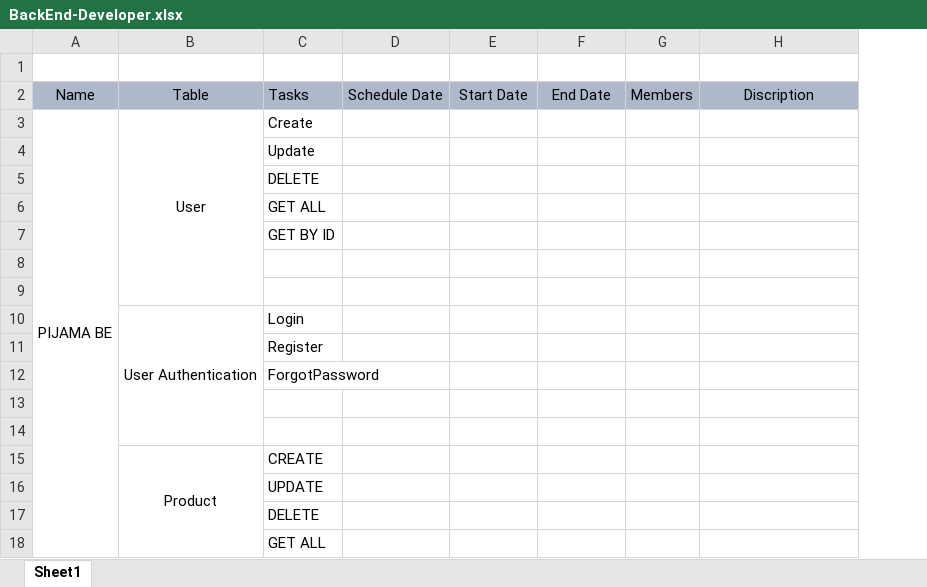
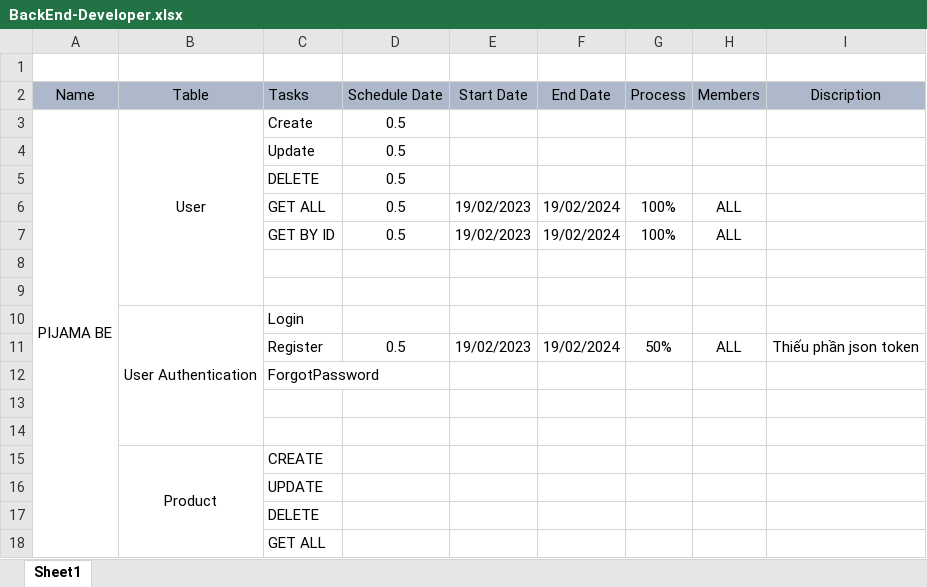
Before and after one commit to penjo/pijama, an Excel workbook: Schedule/BackEnd-Developer.xlsx, sheet Sheet1, drawn as a sheet; only a part is shown; values as stored, in another font and other column widths than the file's, no borders; removed rows and columns are numbered as before the commit, all else as after; the diff names each change by its address in the sheet, - before the commit and + after, or states it on an @@ line.

Commit message:
update schedule

```diff
--- a/Schedule/BackEnd-Developer.xlsx (sheet Sheet1)
+++ b/Schedule/BackEnd-Developer.xlsx (sheet Sheet1)
+column G (Process), empty
-D3:D5 (Schedule Date): (empty)
+D3:D5 (Schedule Date): 0.5
-row 6:  |  | GET ALL
-row 7:  |  | GET BY ID
+row 6:  |  | GET ALL | 0.5 | 19/02/2023 | 19/02/2024 | 100% | ALL
+row 7:  |  | GET BY ID | 0.5 | 19/02/2023 | 19/02/2024 | 100% | ALL
-row 11:  |  | Register
+row 11:  |  | Register | 0.5 | 19/02/2023 | 19/02/2024 | 50% | ALL | Thiếu phần json token
```
Also changed, not shown: Schedule/FrontEnd-Developer.xlsx.
